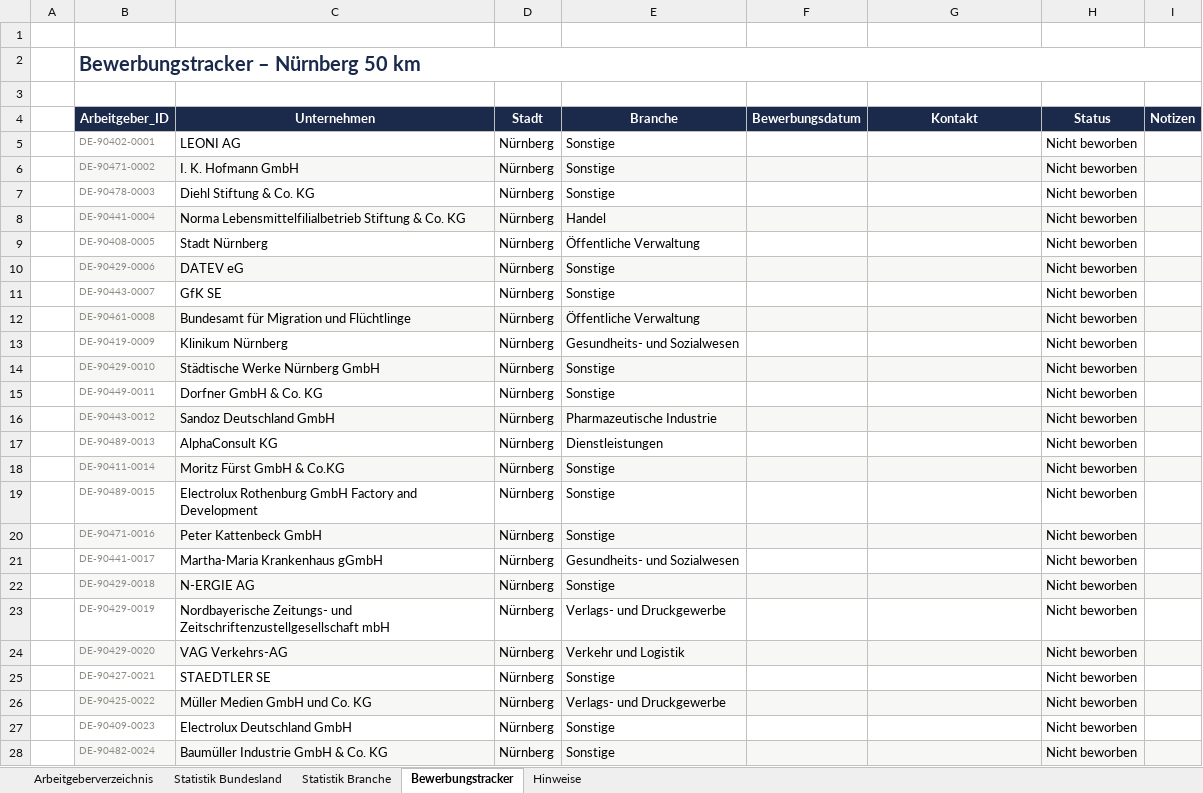
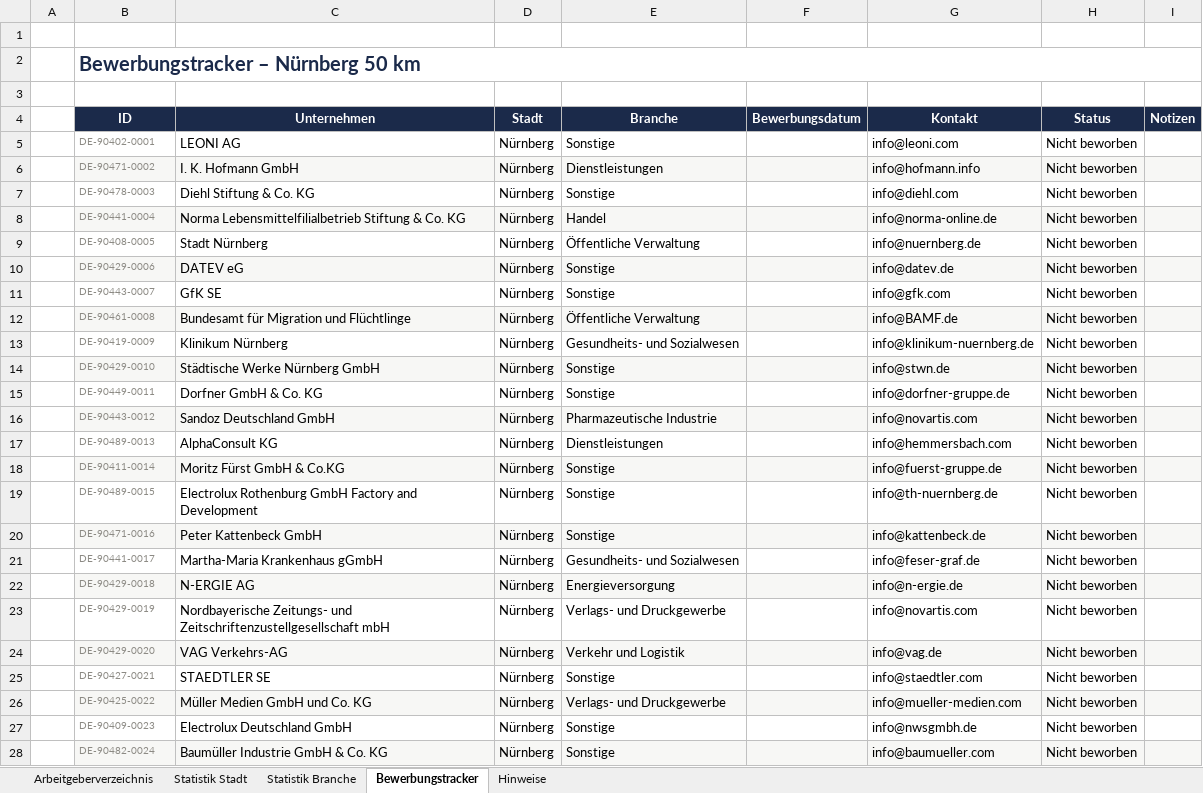
Before and after one commit to BirdNest055/Heyjobs, an Excel workbook: download/Arbeitgeber_Nuernberg_50km_Bewerbungskontakte.xlsx, sheet Bewerbungstracker, drawn as a sheet; only a part is shown; values as stored, in another font and other column widths than the file's, no borders; the diff covers the shown part only; the diff names each change by its address in the sheet, - before the commit and + after, or states it on an @@ line.

```diff
--- a/download/Arbeitgeber_Nuernberg_50km_Bewerbungskontakte.xlsx (sheet Bewerbungstracker)
+++ b/download/Arbeitgeber_Nuernberg_50km_Bewerbungskontakte.xlsx (sheet Bewerbungstracker)
-sheet tab: Statistik Bundesland
+sheet tab: Statistik Stadt
-B4: Arbeitgeber_ID
+B4: ID
-G5 (Kontakt): (empty)
+G5 (Kontakt): info@leoni.com
-E6 (Branche): Sonstige
+E6 (Branche): Dienstleistungen
-G6 (Kontakt): (empty)
+G6 (Kontakt): info@hofmann.info
-G7 (Kontakt): (empty)
+G7 (Kontakt): info@diehl.com
-G8 (Kontakt): (empty)
+G8 (Kontakt): info@norma-online.de
-G9 (Kontakt): (empty)
+G9 (Kontakt): info@nuernberg.de
-G10 (Kontakt): (empty)
+G10 (Kontakt): info@datev.de
-G11 (Kontakt): (empty)
+G11 (Kontakt): info@gfk.com
-G12 (Kontakt): (empty)
+G12 (Kontakt): info@BAMF.de
-G13 (Kontakt): (empty)
+G13 (Kontakt): info@klinikum-nuernberg.de
-G14 (Kontakt): (empty)
+G14 (Kontakt): info@stwn.de
-G15 (Kontakt): (empty)
+G15 (Kontakt): info@dorfner-gruppe.de
-G16 (Kontakt): (empty)
+G16 (Kontakt): info@novartis.com
-G17 (Kontakt): (empty)
+G17 (Kontakt): info@hemmersbach.com
-G18 (Kontakt): (empty)
+G18 (Kontakt): info@fuerst-gruppe.de
-G19 (Kontakt): (empty)
+G19 (Kontakt): info@th-nuernberg.de
-G20 (Kontakt): (empty)
+G20 (Kontakt): info@kattenbeck.de
-G21 (Kontakt): (empty)
+G21 (Kontakt): info@feser-graf.de
-E22 (Branche): Sonstige
+E22 (Branche): Energieversorgung
-G22 (Kontakt): (empty)
+G22 (Kontakt): info@n-ergie.de
-G23 (Kontakt): (empty)
+G23 (Kontakt): info@novartis.com
-G24 (Kontakt): (empty)
+G24 (Kontakt): info@vag.de
-G25 (Kontakt): (empty)
+G25 (Kontakt): info@staedtler.com
-G26 (Kontakt): (empty)
+G26 (Kontakt): info@mueller-medien.com
-G27 (Kontakt): (empty)
+G27 (Kontakt): info@nwsgmbh.de
-G28 (Kontakt): (empty)
+G28 (Kontakt): info@baumueller.com
```
Also changed, not shown: 11 added rows and 331 edited cells elsewhere in this sheet, sheet Arbeitgeberverzeichnis, sheet Statistik Branche, sheet Statistik Stadt, sheet Hinweise, 36 other files.
